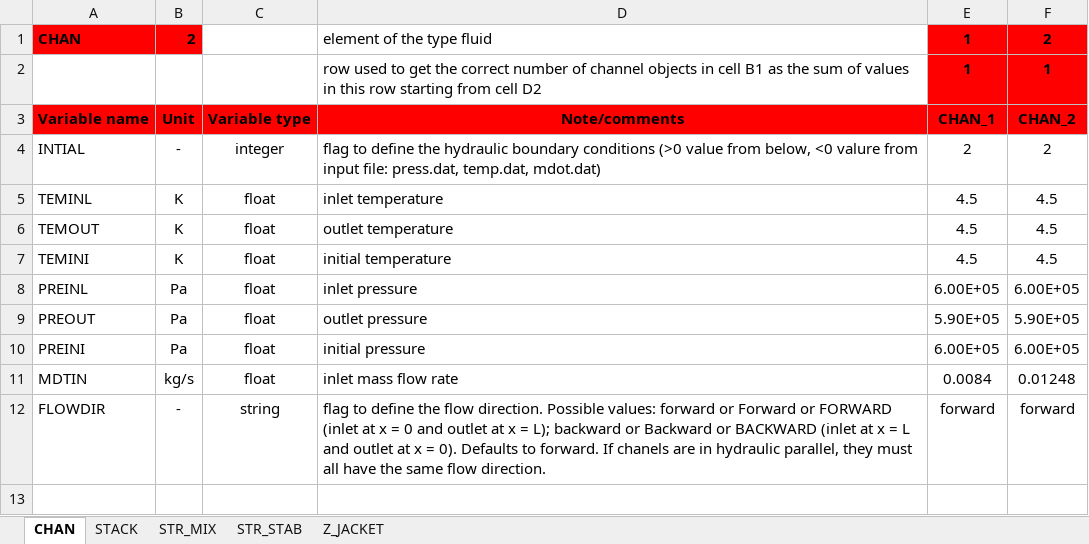
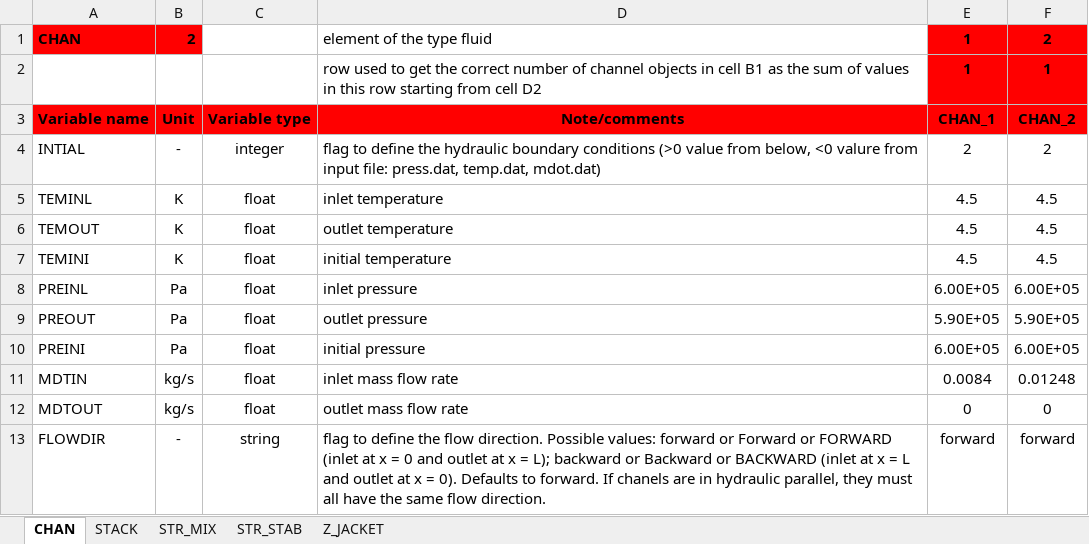
Before and after one commit to MAHTEP/OPENSC2, an Excel workbook: source_code/input_files/input_file_template/template_conductor_1_operation.xlsx, sheet CHAN, drawn as a sheet; values as stored, in another font and other column widths than the file's, no borders; the diff names each change by its address in the sheet, - before the commit and + after, or states it on an @@ line.

Commit message:
feat: new input variable in sheet CHAN template_conductor_1_operation.xlsx
Added new input variable MDTOUT in sheet CHAN of input file template_conductor_1_operation.xlsx

modified:   input_files/input_file_template/template_conductor_1_operation.xlsx

```diff
--- a/source_code/input_files/input_file_template/template_conductor_1_operation.xlsx (sheet CHAN)
+++ b/source_code/input_files/input_file_template/template_conductor_1_operation.xlsx (sheet CHAN)
+row 12: MDTOUT | kg/s | float | outlet mass flow rate | 0 | 0
```
